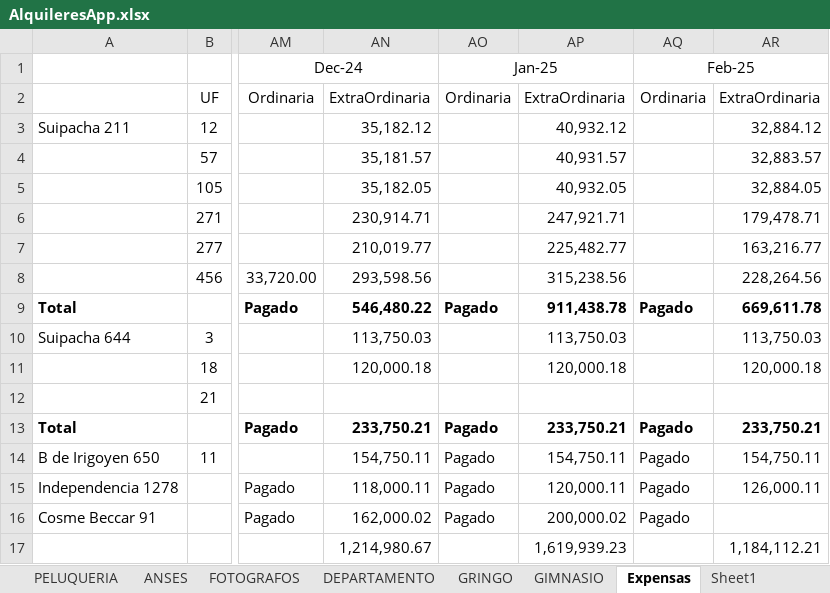
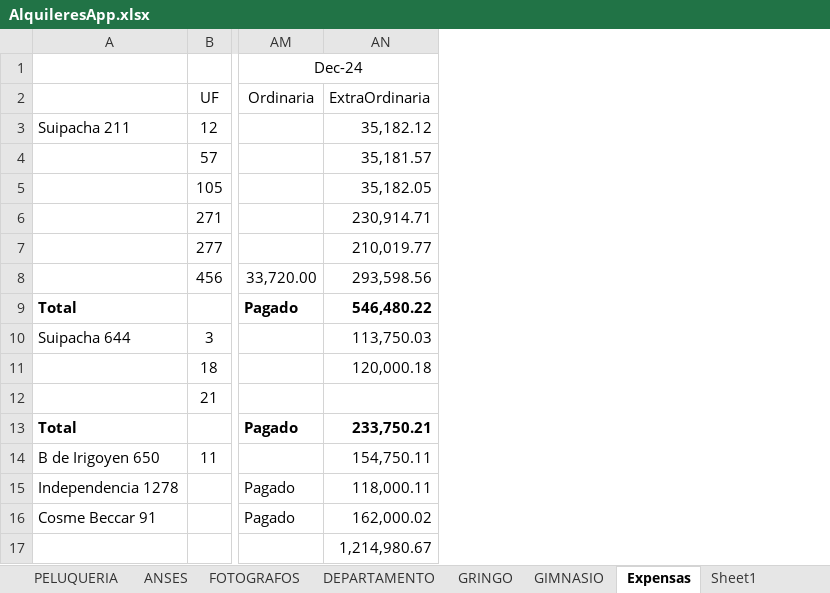
Before and after one commit to SELF-msselve/Personal, an Excel workbook: PagoExpensas/AlquileresApp.xlsx, sheet Expensas, drawn as a sheet; only a part is shown, gaps mark what is left out; values as stored, in another font and other column widths than the file's, no borders; the diff names each change by its address in the sheet, - before the commit and + after, or states it on an @@ line.

```diff
--- a/PagoExpensas/AlquileresApp.xlsx (sheet Expensas)
+++ b/PagoExpensas/AlquileresApp.xlsx (sheet Expensas)
-column AO, rows 1-16: Jan-25 | Ordinaria |  |  |  |  |  |  | Pagado |  |  |  | Pagado | Pagado | Pagado | Pagado
-column AP, rows 2-17: ExtraOrdinaria | 40,932.12 | 40,931.57 | 40,932.05 | 247,921.71 | 225,482.77 | 315,238.56 | 911,438.78 | 113,750.03 | 120,000.18 |  | 233,750.21 | 154,750.11 | 120,000.11 | 200,000.02 | 1,619,939.23
-column AQ, rows 1-16: Feb-25 | Ordinaria |  |  |  |  |  |  | Pagado |  |  |  | Pagado | Pagado | Pagado | Pagado
-column AR, rows 2-17: ExtraOrdinaria | 32,884.12 | 32,883.57 | 32,884.05 | 179,478.71 | 163,216.77 | 228,264.56 | 669,611.78 | 113,750.03 | 120,000.18 |  | 233,750.21 | 154,750.11 | 126,000.11 |  | 1,184,112.21
```
Also changed, not shown: sheet Sheet1, sheet Resumen, Inversiones/Inversiones.xlsx, 1 other file.
